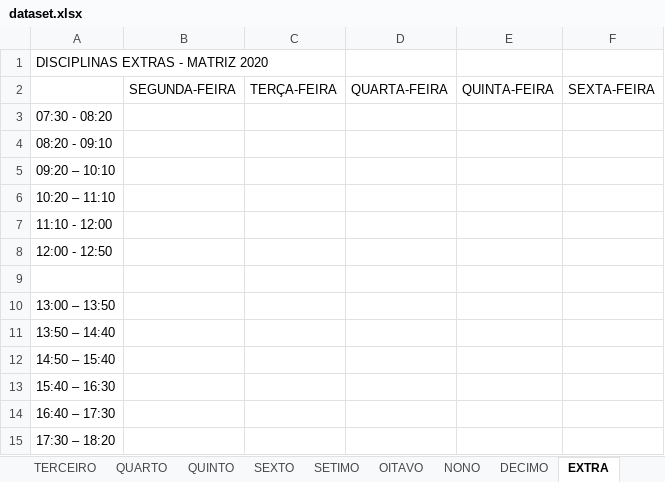
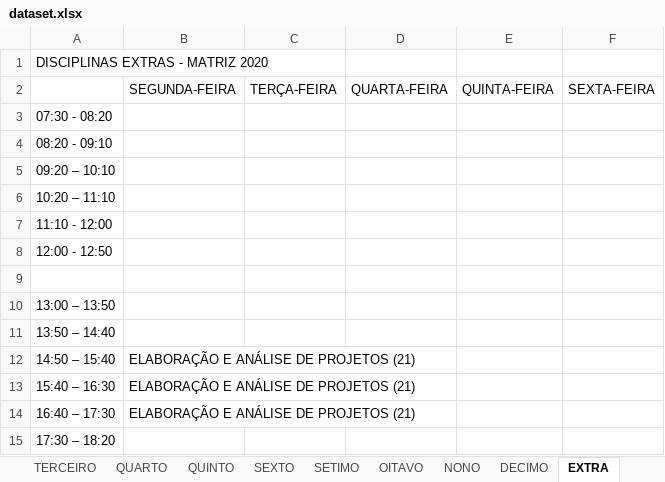
Before and after one commit to igorcavalcantetorres/GESTAO_OFERTA_ACADEMICA, an Excel workbook: dataset.xlsx, sheet EXTRA, drawn as a sheet; values as stored, in another font and other column widths than the file's, no borders; the diff names each change by its address in the sheet, - before the commit and + after, or states it on an @@ line.

```diff
--- a/dataset.xlsx (sheet EXTRA)
+++ b/dataset.xlsx (sheet EXTRA)
-B12:B14: (empty)
+B12:B14: ELABORAÇÃO E ANÁLISE DE PROJETOS (21)
```
Also changed, not shown: sheet OITAVO, sheet SEXTO.
